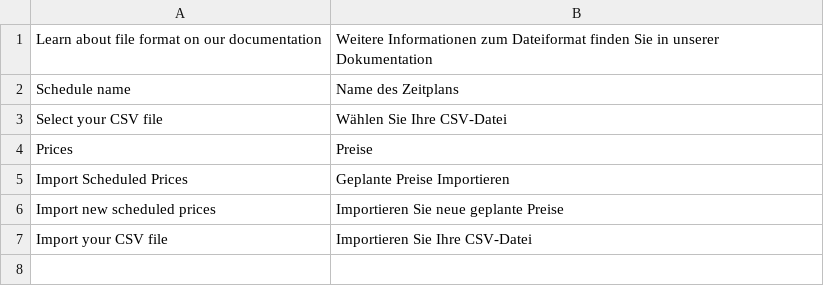
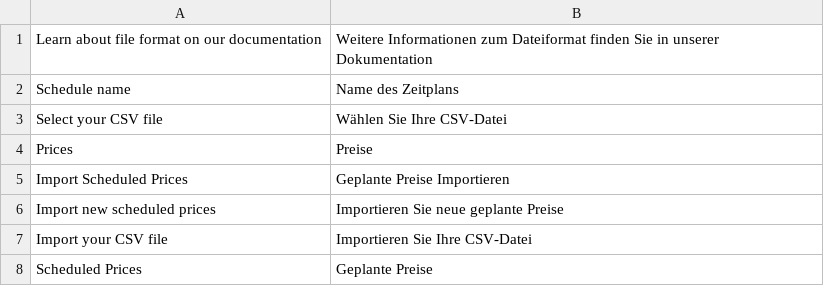
Before and after one commit to spryker/price-product-schedule-gui, a CSV file: data/translation/Zed/de_DE.csv, drawn as a sheet.

```diff
--- a/data/translation/Zed/de_DE.csv
+++ b/data/translation/Zed/de_DE.csv
@@ -7 +7,2 @@
 "Import your CSV file","Importieren Sie Ihre CSV-Datei"
+"Scheduled Prices","Geplante Preise"
```
Also changed, not shown: data/translation/Zed/en_US.csv, 2 other files.
